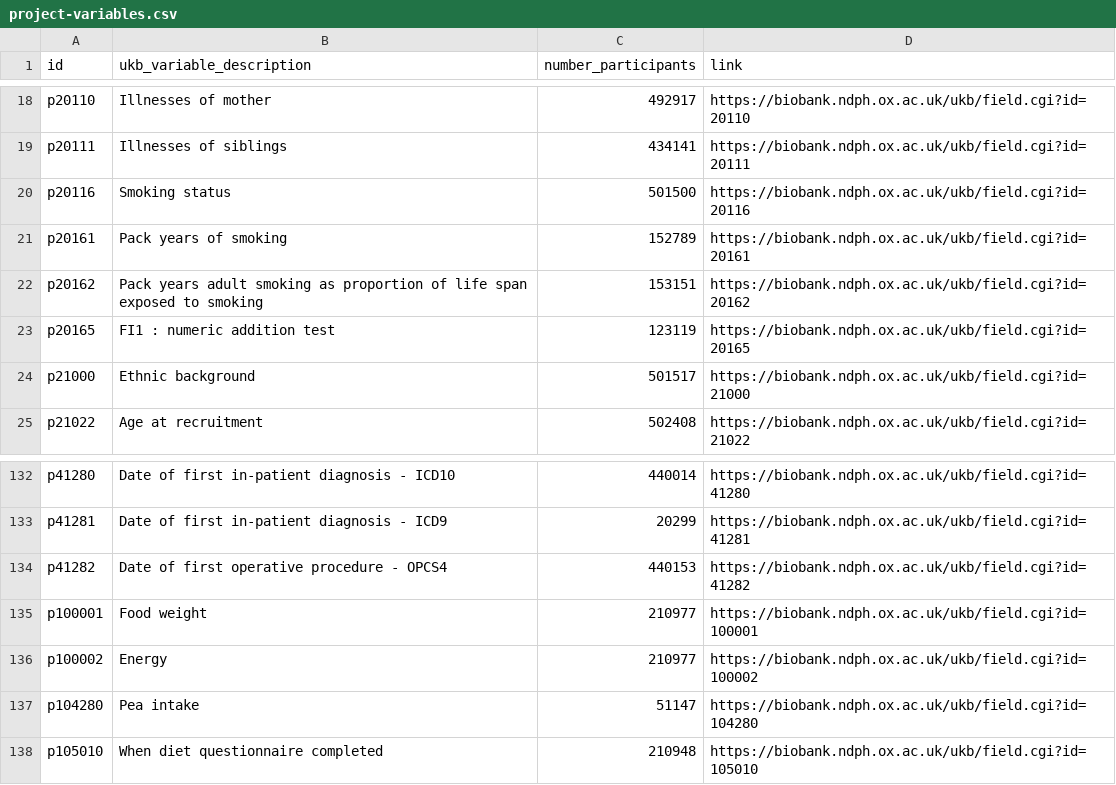
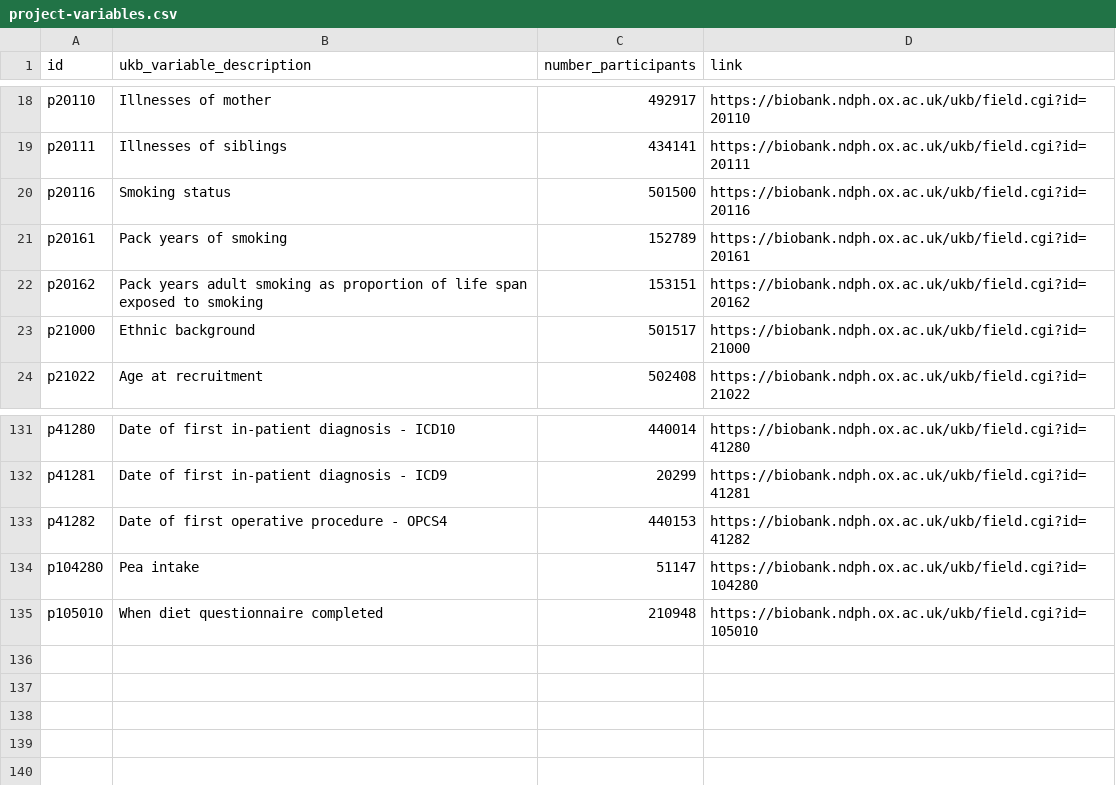
Before and after one commit to steno-aarhus/leha, a CSV file: data-raw/project-variables.csv, drawn as a sheet; only a part is shown, gaps mark what is left out; the diff names each change by its address in the sheet, - before the commit and + after, or states it on an @@ line.

```diff
--- a/data-raw/project-variables.csv
+++ b/data-raw/project-variables.csv
-row 23: p20165 | FI1 : numeric addition test | 123119 | https://biobank.ndph.ox.ac.uk/ukb/field.cgi?id=20165
-row 135: p100001 | Food weight | 210977 | https://biobank.ndph.ox.ac.uk/ukb/field.cgi?id=100001
-row 136: p100002 | Energy | 210977 | https://biobank.ndph.ox.ac.uk/ukb/field.cgi?id=100002
```
Also changed, not shown: 3 other files.
